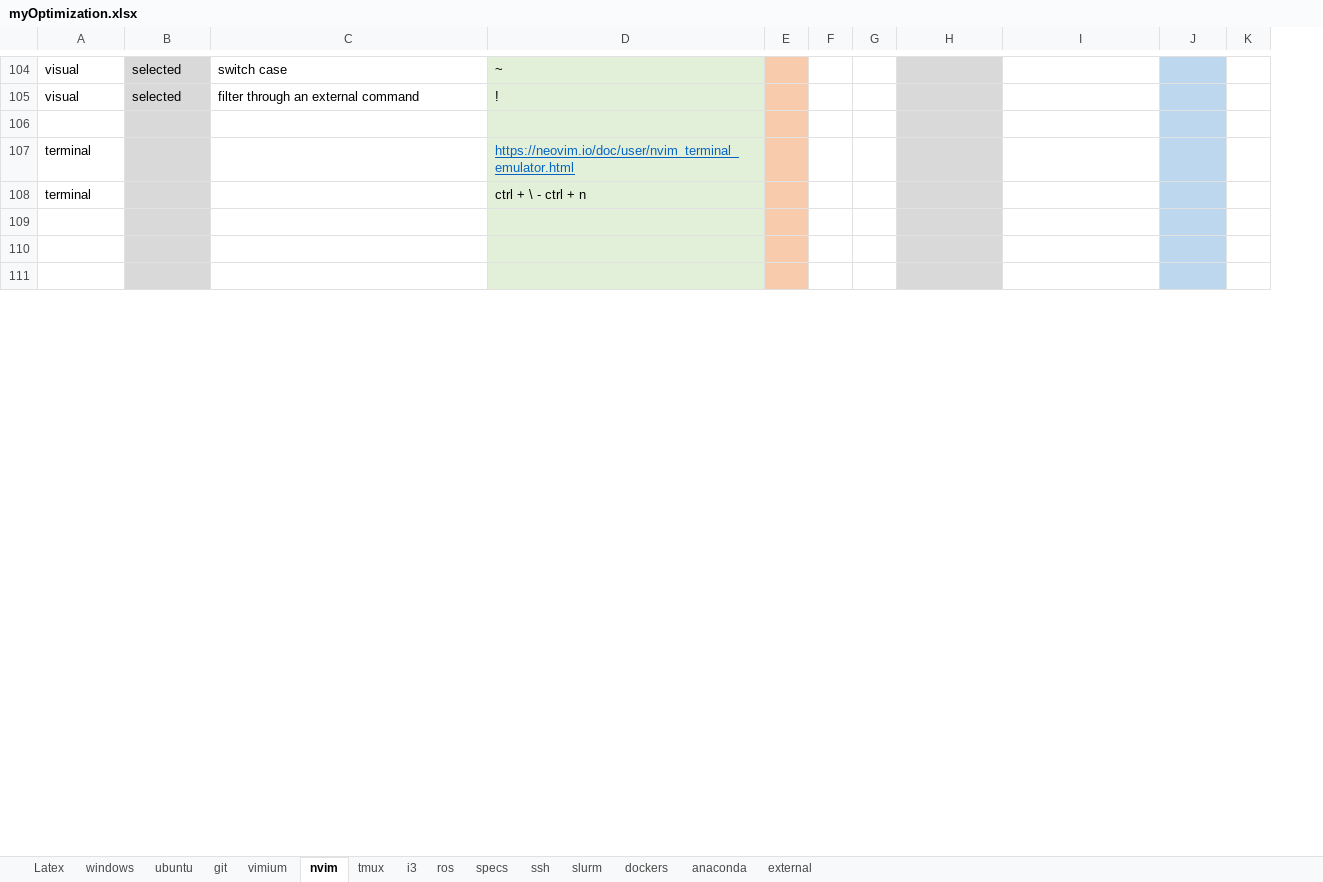
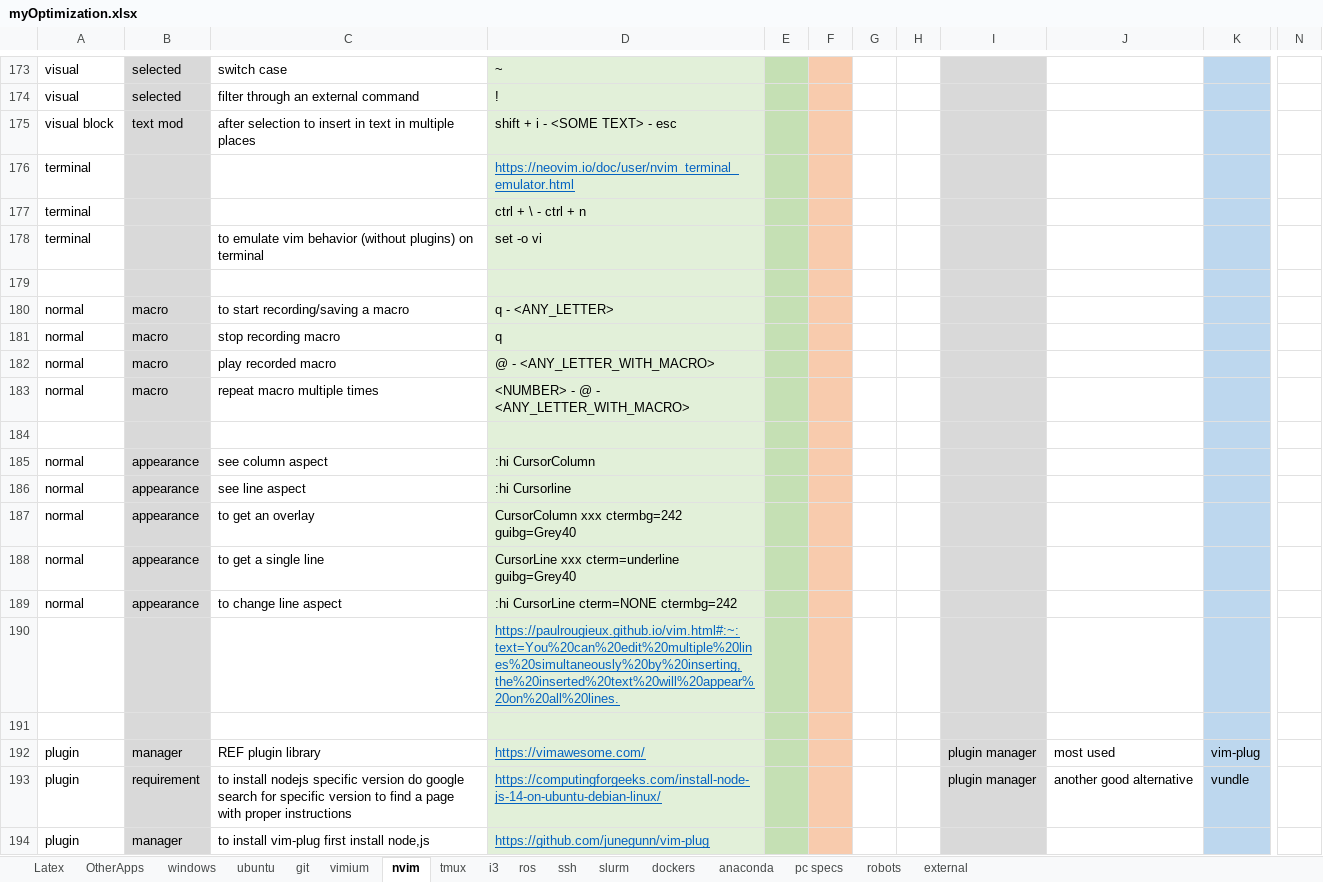
Before and after one commit to CSCarbone07/cscarbone07, an Excel workbook: references/myOptimization.xlsx, sheet nvim, drawn as a sheet; only a part is shown, gaps mark what is left out; values as stored, in another font and other column widths than the file's, no borders; removed rows and columns are numbered as before the commit, all else as after; rows hold the shown columns only; the diff covers the shown part only; the diff names each change by its address in the sheet, - before the commit and + after, or states it on an @@ line.

Commit message:
adding surround plugin and updating optimization xlsx file

```diff
--- a/references/myOptimization.xlsx (sheet nvim)
+++ b/references/myOptimization.xlsx (sheet nvim)
-sheet tab: specs
+sheet tab: OtherApps
+sheet tab: pc specs
+sheet tab: robots
+column E, empty
-column F, empty
+column H, empty
-column K, empty
+column N, empty
-row 175: (empty)
+row 175: visual block | text mod | after selection to insert in text in multiple places | shift + i - <SOME TEXT> - esc
+row 178: terminal |  | to emulate vim behavior (without plugins) on terminal | set -o vi
+row 180: normal | macro | to start recording/saving a macro | q - <ANY_LETTER>
+row 181: normal | macro | stop recording macro | q
+row 182: normal | macro | play recorded macro | @ - <ANY_LETTER_WITH_MACRO>
+row 183: normal | macro | repeat macro multiple times | <NUMBER> - @ - <ANY_LETTER_WITH_MACRO>
+row 185: normal | appearance | see column aspect | :hi CursorColumn
+row 186: normal | appearance | see line aspect | :hi Cursorline
+row 187: normal | appearance | to get an overlay | CursorColumn xxx ctermbg=242 guibg=Grey40
+row 188: normal | appearance | to get a single line | CursorLine xxx cterm=underline guibg=Grey40
+row 189: normal | appearance | to change line aspect | :hi CursorLine cterm=NONE ctermbg=242
+row 190:  |  |  | https://paulrougieux.github.io/vim.html#:~:text=You%20can%20edit%20multiple%20lines%20simultaneously%20by%20inserting,the%20inserted%20text%20will%20appear%20on%20all%20lines.
+row 192: plugin | manager | REF plugin library | https://vimawesome.com/ |  |  |  |  | plugin manager | most used | vim-plug
+row 193: plugin | requirement | to install nodejs specific version do google search for specific version to find a page with proper instructions | https://computingforgeeks.com/install-node-js-14-on-ubuntu-debian-linux/ |  |  |  |  | plugin manager | another good alternative | vundle
+row 194: plugin | manager | to install vim-plug first install node,js | https://github.com/junegunn/vim-plug
```
Also changed, not shown: 149 added rows, 52 edited cells and cell formats elsewhere in this sheet, sheet ubuntu, sheet dockers, sheet external, sheet ros, sheet i3, sheet windows, 4 more sheets, 4 other files.
